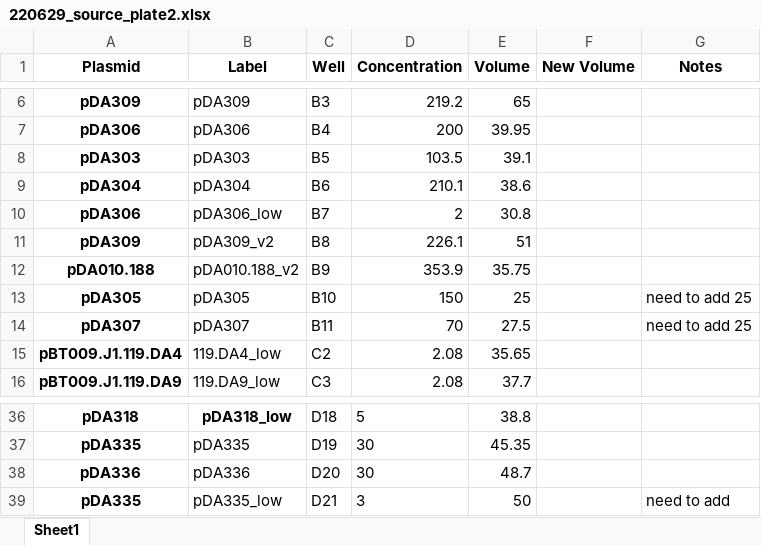
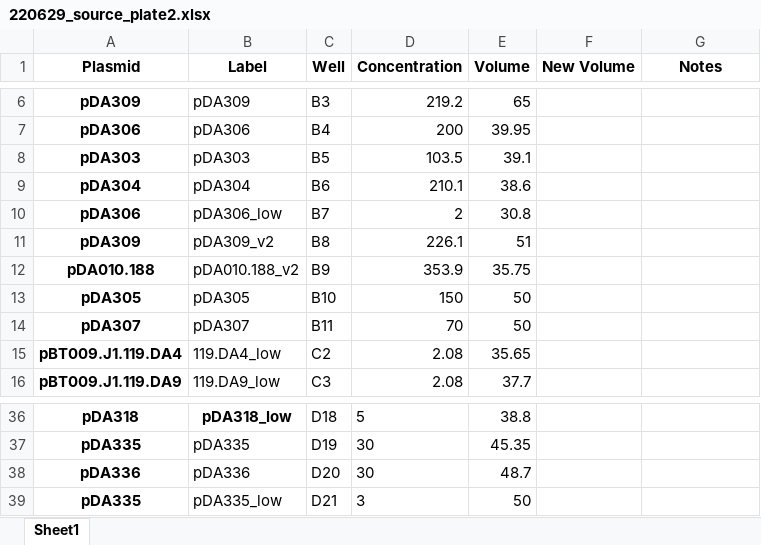
Before and after one commit to carothersresearch/WHISPR, an Excel workbook: source_plates/220629_source_plate2.xlsx, sheet Sheet1, drawn as a sheet; only a part is shown, gaps mark what is left out; values as stored, in another font and other column widths than the file's, no borders; the diff names each change by its address in the sheet, - before the commit and + after, or states it on an @@ line.

```diff
--- a/source_plates/220629_source_plate2.xlsx (sheet Sheet1)
+++ b/source_plates/220629_source_plate2.xlsx (sheet Sheet1)
-E13 (Volume): 25
+E13 (Volume): 50
-G13:G14 (Notes): need to add 25
+G13:G14 (Notes): (empty)
-E14 (Volume): 27.5
+E14 (Volume): 50
-G39 (Notes): need to add
+G39 (Notes): (empty)
```
Also changed, not shown: 3 other files.
